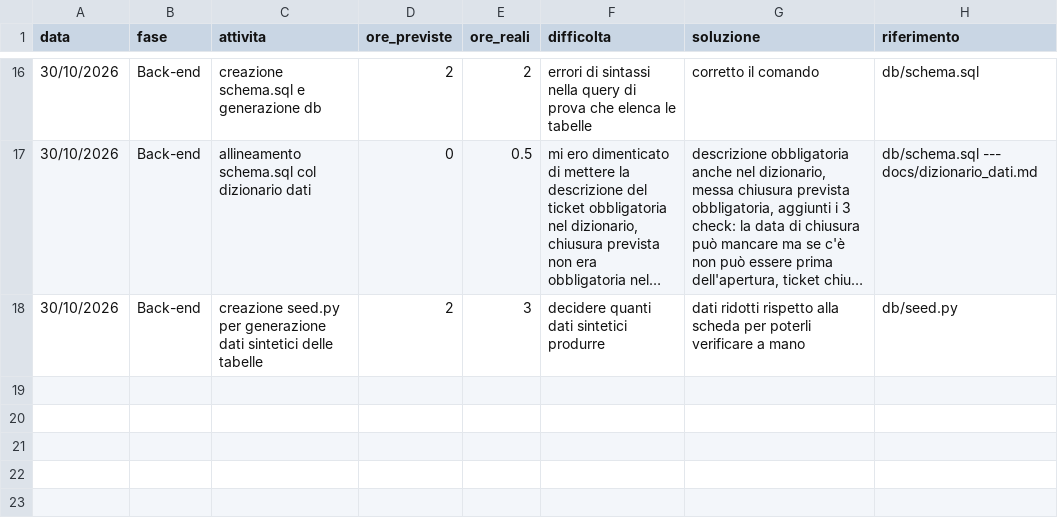
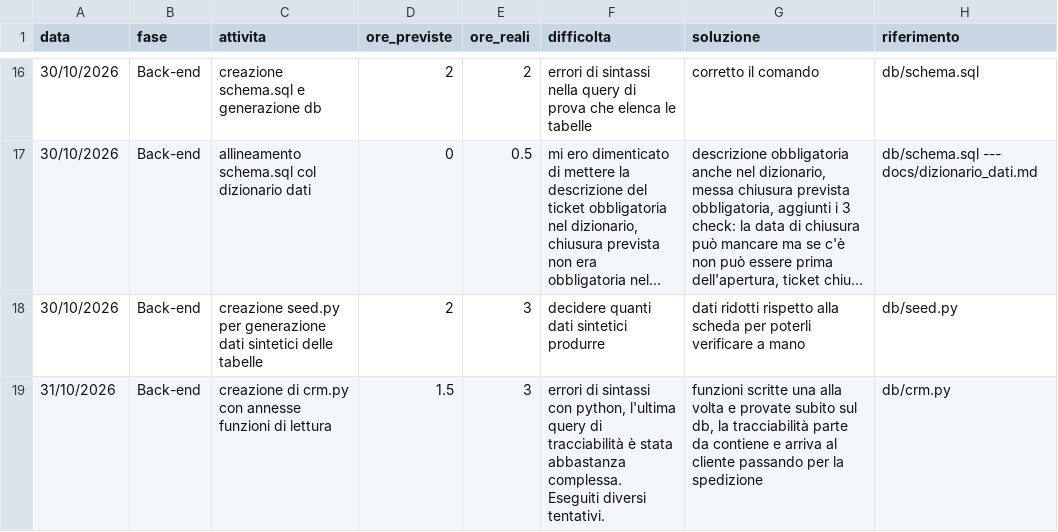
Before and after one commit to GemmatoDev/pw26-agente-mcp-tarallificio, a CSV file: docs/registro_ore.csv, drawn as a sheet; only a part is shown, gaps mark what is left out; long unchanged cells end in …; the diff names each change by its address in the sheet, - before the commit and + after, or states it on an @@ line.

Commit message:
Data layer: funzioni di lettura in crm.py

```diff
--- a/docs/registro_ore.csv
+++ b/docs/registro_ore.csv
+row 19: 31/10/2026 | Back-end | creazione di crm.py con annesse funzioni di lettura | 1.5 | 3 | errori di sintassi con python, l'ultima query di tracciabilità è stata abbastanza complessa. Eseguiti diversi tentativi. | funzioni scritte una alla volta e provate subito sul db, la tracciabilità parte da contiene e arriva al cliente passando per la spedizione | db/crm.py
```
Also changed, not shown: 1 other file.
